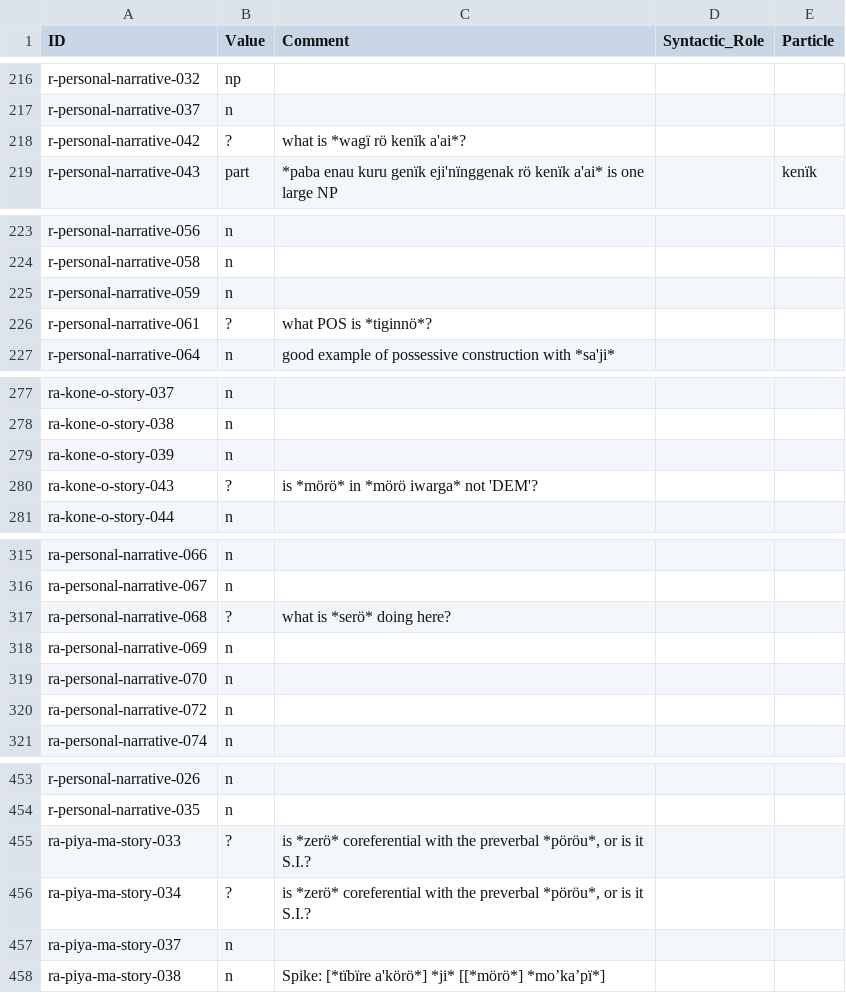
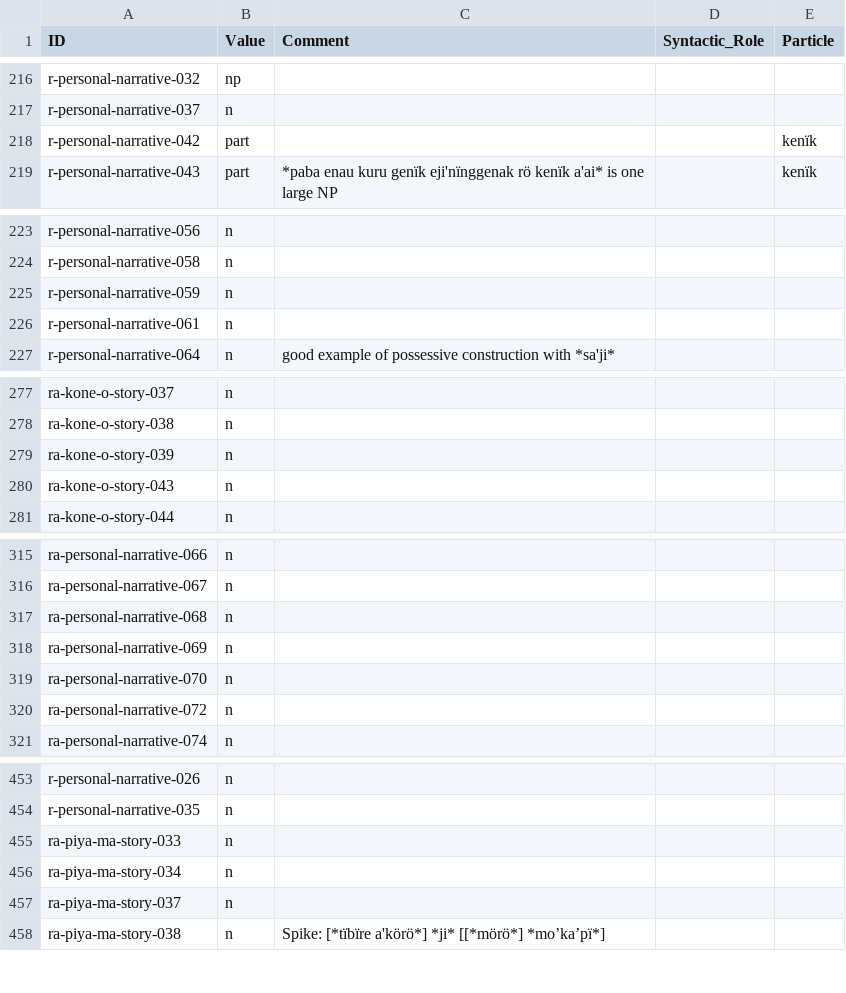
Before and after one commit to fmatter/cariban_nps, a CSV file: data/aka_ann.csv, drawn as a sheet; only a part is shown, gaps mark what is left out; the diff covers the shown part only.

```diff
--- a/data/aka_ann.csv
+++ b/data/aka_ann.csv
@@ -217,3 +217,3 @@ r-personal-narrative-032,np,,,
 r-personal-narrative-037,n,,,
-r-personal-narrative-042,?,what is *wagï rö kenïk a'ai*?,,
+r-personal-narrative-042,part,,,kenïk
 r-personal-narrative-043,part,*paba enau kuru genïk eji'nïnggenak rö kenïk a'ai* is one large NP,,kenïk
@@ -225,3 +225,3 @@ r-personal-narrative-058,n,,,
 r-personal-narrative-059,n,,,
-r-personal-narrative-061,?,what POS is *tiginnö*?,,
+r-personal-narrative-061,n,,,
 r-personal-narrative-064,n,good example of possessive construction with *sa'ji*,,
@@ -279,3 +279,3 @@ ra-kone-o-story-038,n,,,
 ra-kone-o-story-039,n,,,
-ra-kone-o-story-043,?,is *mörö* in *mörö iwarga* not 'DEM'?,,
+ra-kone-o-story-043,n,,,
 ra-kone-o-story-044,n,,,
@@ -316,3 +316,3 @@ ra-personal-narrative-066,n,,,
 ra-personal-narrative-067,n,,,
-ra-personal-narrative-068,?,what is *serö* doing here?,,
+ra-personal-narrative-068,n,,,
 ra-personal-narrative-069,n,,,
@@ -454,4 +454,4 @@ r-personal-narrative-026,n,,,
 r-personal-narrative-035,n,,,
-ra-piya-ma-story-033,?,"is *zerö* coreferential with the preverbal *pöröu*, or is it S.I.?",,
-ra-piya-ma-story-034,?,"is *zerö* coreferential with the preverbal *pöröu*, or is it S.I.?",,
+ra-piya-ma-story-033,n,,,
+ra-piya-ma-story-034,n,,,
 ra-piya-ma-story-037,n,,,
```
Also changed, not shown: 3 edited cells elsewhere in this file, data/cldf/examples.csv, data/hix_ann.csv, 3 other files.
